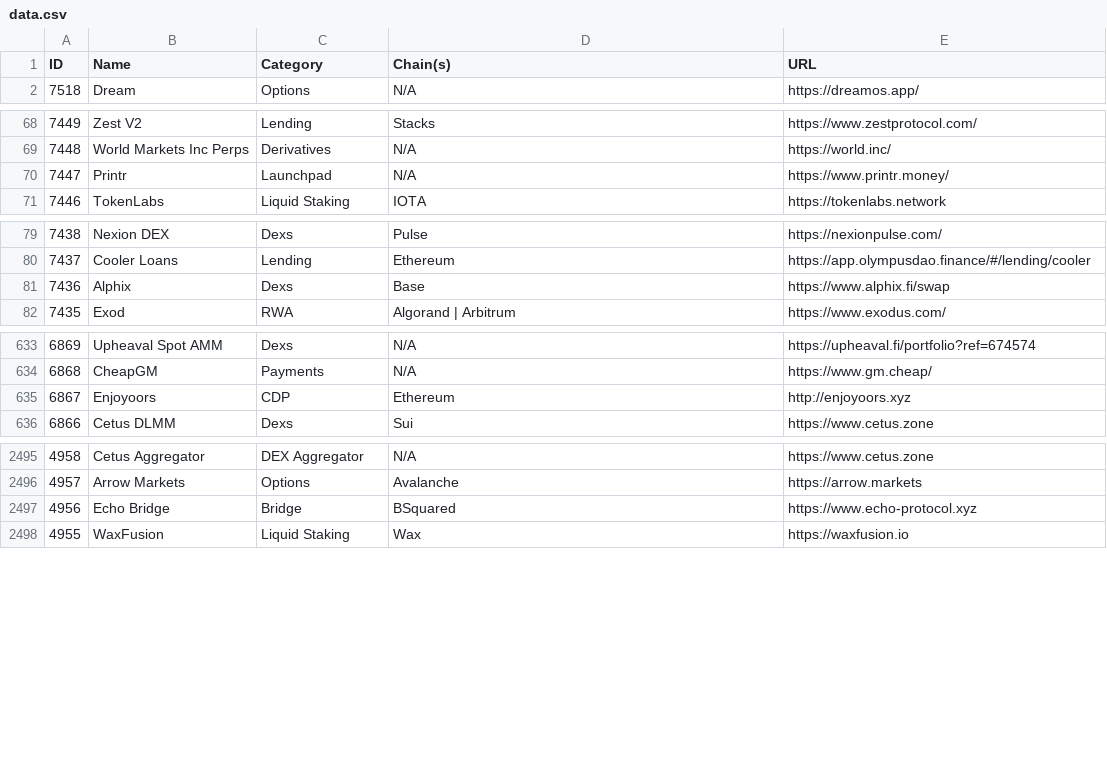
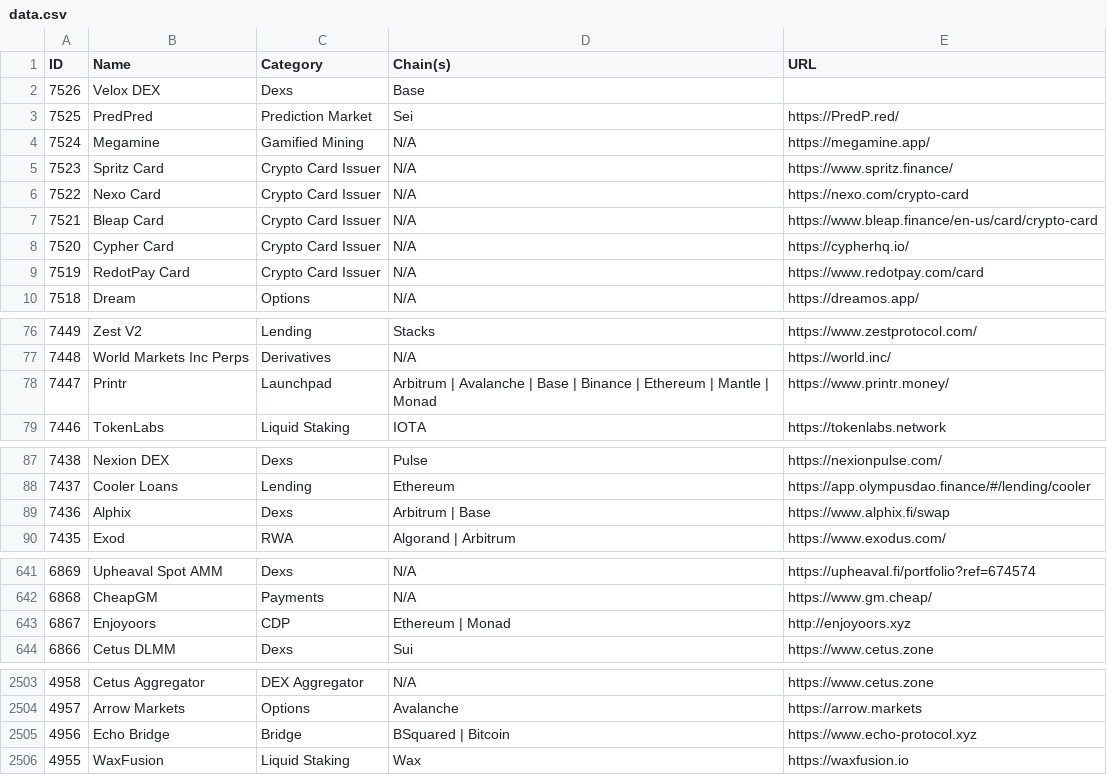
Before and after one commit to pmuens/defi-llama-watcher, a CSV file: data.csv, drawn as a sheet; only a part is shown, gaps mark what is left out.

Commit message:
Update data.csv

```diff
--- a/data.csv
+++ b/data.csv
@@ -1,2 +1,10 @@
 ID,Name,Category,Chain(s),URL
+7526,Velox DEX,Dexs,Base,
+7525,PredPred,Prediction Market,Sei,https://PredP.red/
+7524,Megamine,Gamified Mining,N/A,https://megamine.app/
+7523,Spritz Card,Crypto Card Issuer,N/A,https://www.spritz.finance/
+7522,Nexo Card,Crypto Card Issuer,N/A,https://nexo.com/crypto-card
+7521,Bleap Card,Crypto Card Issuer,N/A,https://www.bleap.finance/en-us/card/crypto-card
+7520,Cypher Card,Crypto Card Issuer,N/A,https://cypherhq.io/
+7519,RedotPay Card,Crypto Card Issuer,N/A,https://www.redotpay.com/card
 7518,Dream,Options,N/A,https://dreamos.app/
@@ -69,3 +77,3 @@ ID,Name,Category,Chain(s),URL
 7448,World Markets Inc Perps,Derivatives,N/A,https://world.inc/
-7447,Printr,Launchpad,N/A,https://www.printr.money/
+7447,Printr,Launchpad,Arbitrum | Avalanche | Base | Binance | Ethereum | Mantle | Monad,https://www.printr.money/
 7446,TokenLabs,Liquid Staking,IOTA,https://tokenlabs.network
@@ -80,3 +88,3 @@ ID,Name,Category,Chain(s),URL
 7437,Cooler Loans,Lending,Ethereum,https://app.olympusdao.finance/#/lending/cooler
-7436,Alphix,Dexs,Base,https://www.alphix.fi/swap
+7436,Alphix,Dexs,Arbitrum | Base,https://www.alphix.fi/swap
 7435,Exod,RWA,Algorand | Arbitrum,https://www.exodus.com/
@@ -634,3 +642,3 @@ ID,Name,Category,Chain(s),URL
 6868,CheapGM,Payments,N/A,https://www.gm.cheap/
-6867,Enjoyoors,CDP,Ethereum,http://enjoyoors.xyz
+6867,Enjoyoors,CDP,Ethereum | Monad,http://enjoyoors.xyz
 6866,Cetus DLMM,Dexs,Sui,https://www.cetus.zone
@@ -2496,3 +2504,3 @@ ID,Name,Category,Chain(s),URL
 4957,Arrow Markets,Options,Avalanche,https://arrow.markets
-4956,Echo Bridge,Bridge,BSquared,https://www.echo-protocol.xyz
+4956,Echo Bridge,Bridge,BSquared | Bitcoin,https://www.echo-protocol.xyz
 4955,WaxFusion,Liquid Staking,Wax,https://waxfusion.io
```
